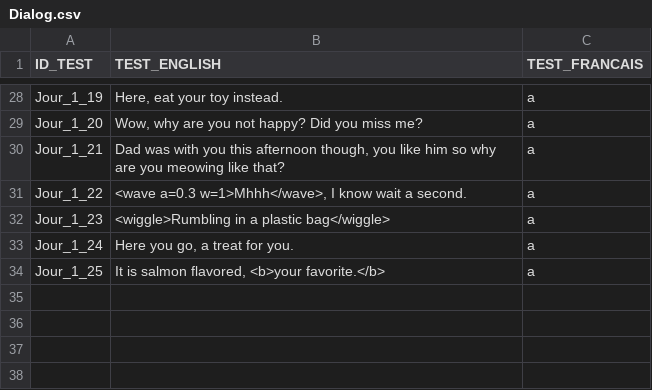
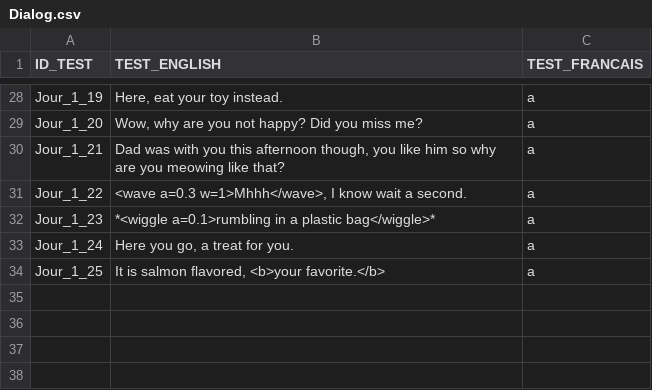
Before and after one commit to KaitoOwU/NarrativeProject, a CSV file: Assets/Resources/Dialog.csv, drawn as a sheet; only a part is shown, gaps mark what is left out.

```diff
--- a/Assets/Resources/Dialog.csv
+++ b/Assets/Resources/Dialog.csv
@@ -31,3 +31,3 @@ Jour_1_21;Dad was with you this afternoon though, you like him so why are you me
 Jour_1_22;<wave a=0.3 w=1>Mhhh</wave>, I know wait a second.;a
-Jour_1_23;<wiggle>Rumbling in a plastic bag</wiggle>;a
+Jour_1_23;*<wiggle a=0.1>rumbling in a plastic bag</wiggle>*;a
 Jour_1_24;Here you go, a treat for you.;a
```
Also changed, not shown: 6 other files.
